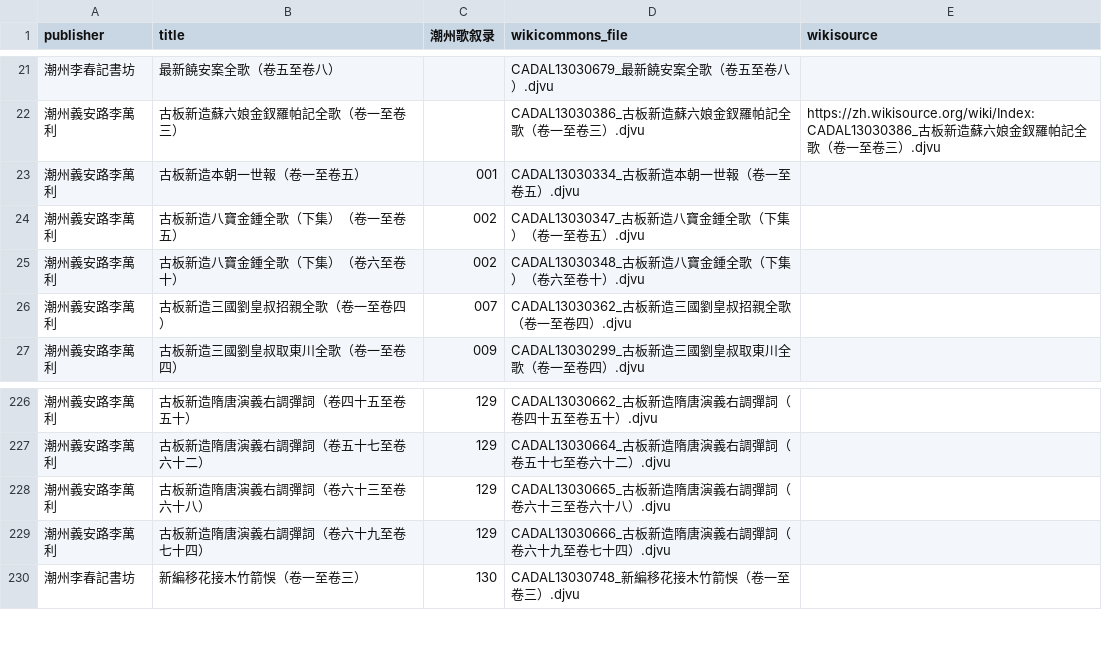
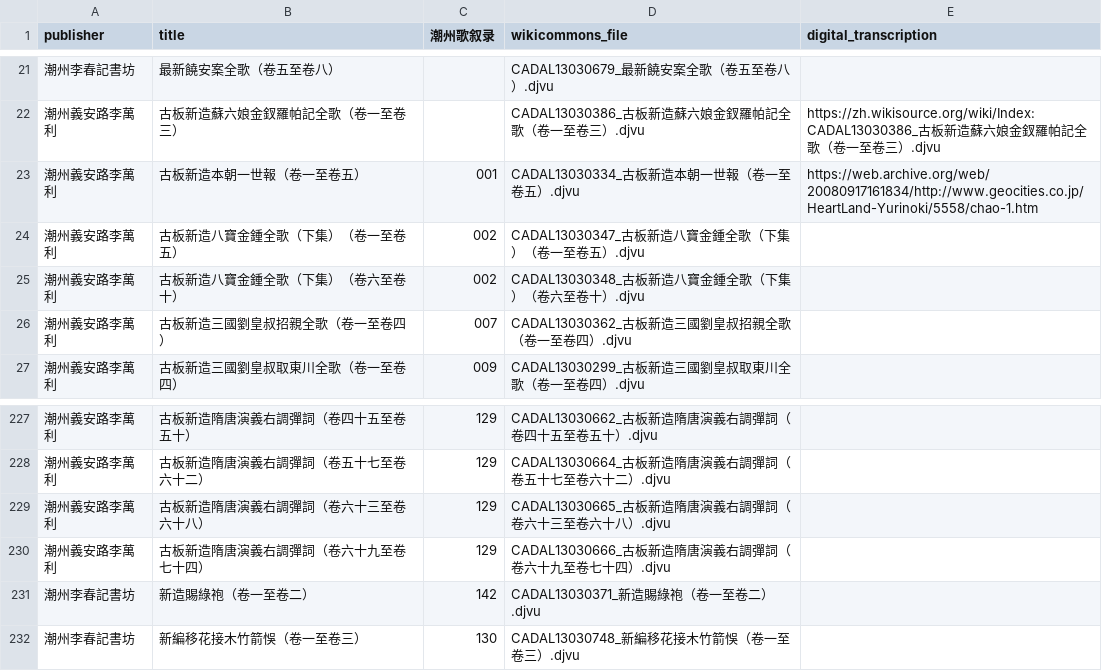
Before and after one commit to learn-teochew/tc-songbooks, a TSV file: teochew-songbooks.tsv, drawn as a sheet; only a part is shown, gaps mark what is left out; the diff covers the shown part only.

Commit message:
Link to transcriptions by 王順隆

```diff
--- a/teochew-songbooks.tsv
+++ b/teochew-songbooks.tsv
@@ -1 +1 @@
-publisher	title	潮州歌叙录	wikicommons_file	wikisource
+publisher	title	潮州歌叙录	wikicommons_file	digital_transcription
@@ -22,3 +22,3 @@ publisher	title	潮州歌叙录	wikicommons_file	wikisource
 潮州義安路李萬利	古板新造蘇六娘金釵羅帕記全歌（卷一至卷三）		CADAL13030386_古板新造蘇六娘金釵羅帕記全歌（卷一至卷三）.djvu	https://zh.wikisource.org/wiki/Index:CADAL13030386_古板新造蘇六娘金釵羅帕記全歌（卷一至卷三）.djvu
-潮州義安路李萬利	古板新造本朝一世報（卷一至卷五）	001	CADAL13030334_古板新造本朝一世報（卷一至卷五）.djvu	
+潮州義安路李萬利	古板新造本朝一世報（卷一至卷五）	001	CADAL13030334_古板新造本朝一世報（卷一至卷五）.djvu	https://web.archive.org/web/20080917161834/http://www.geocities.co.jp/HeartLand-Yurinoki/5558/chao-1.htm
 潮州義安路李萬利	古板新造八寶金鍾全歌（下集）（卷一至卷五）	002	CADAL13030347_古板新造八寶金鍾全歌（下集）（卷一至卷五）.djvu	
@@ -229,2 +230,3 @@ publisher	title	潮州歌叙录	wikicommons_file	wikisource
 潮州義安路李萬利	古板新造隋唐演義右調彈詞（卷六十九至卷七十四）	129	CADAL13030666_古板新造隋唐演義右調彈詞（卷六十九至卷七十四）.djvu	
+潮州李春記書坊	新造賜綠袍（卷一至卷二）	142	CADAL13030371_新造賜綠袍（卷一至卷二）.djvu	
 潮州李春記書坊	新編移花接木竹箭悞（卷一至卷三）	130	CADAL13030748_新編移花接木竹箭悞（卷一至卷三）.djvu	
```
Also changed, not shown: 1 added row and 28 edited cells elsewhere in this file, 1 other file.
